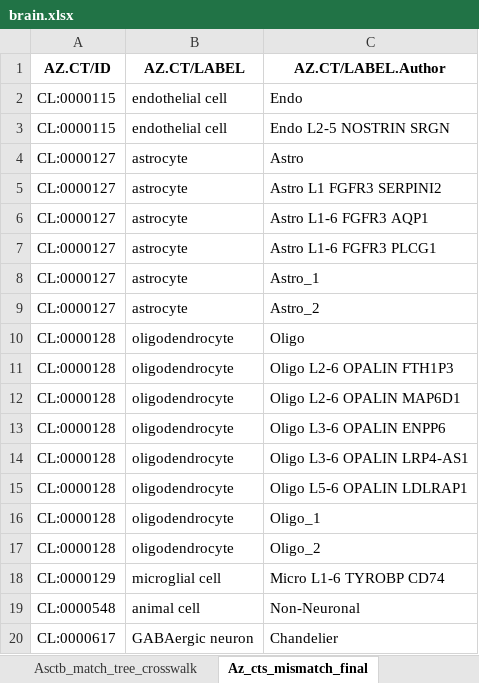
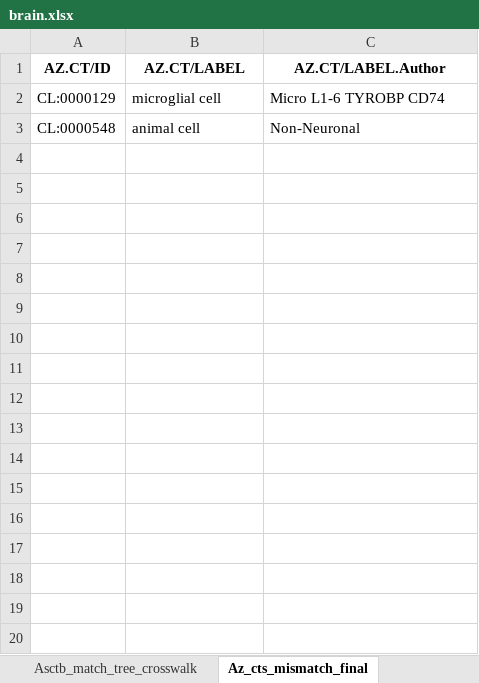
Before and after one commit to maddy3940/ASCTB-Azimuth-Comparison-22, an Excel workbook: Python/Data/Final/brain.xlsx, sheet Az_cts_mismatch_final, drawn as a sheet; only a part is shown; values as stored, in another font and other column widths than the file's, no borders; the diff covers the shown part only; the diff names each change by its address in the sheet, - before the commit and + after, or states it on an @@ line.

```diff
--- a/Python/Data/Final/brain.xlsx (sheet Az_cts_mismatch_final)
+++ b/Python/Data/Final/brain.xlsx (sheet Az_cts_mismatch_final)
-row 2: CL:0000115 | endothelial cell | Endo
-row 3: CL:0000115 | endothelial cell | Endo L2-5 NOSTRIN SRGN
-row 4: CL:0000127 | astrocyte | Astro
-row 5: CL:0000127 | astrocyte | Astro L1 FGFR3 SERPINI2
-row 6: CL:0000127 | astrocyte | Astro L1-6 FGFR3 AQP1
-row 7: CL:0000127 | astrocyte | Astro L1-6 FGFR3 PLCG1
-row 8: CL:0000127 | astrocyte | Astro_1
-row 9: CL:0000127 | astrocyte | Astro_2
-row 10: CL:0000128 | oligodendrocyte | Oligo
-row 11: CL:0000128 | oligodendrocyte | Oligo L2-6 OPALIN FTH1P3
-row 12: CL:0000128 | oligodendrocyte | Oligo L2-6 OPALIN MAP6D1
-row 13: CL:0000128 | oligodendrocyte | Oligo L3-6 OPALIN ENPP6
-row 14: CL:0000128 | oligodendrocyte | Oligo L3-6 OPALIN LRP4-AS1
-row 15: CL:0000128 | oligodendrocyte | Oligo L5-6 OPALIN LDLRAP1
-row 16: CL:0000128 | oligodendrocyte | Oligo_1
-row 17: CL:0000128 | oligodendrocyte | Oligo_2
-row 20: CL:0000617 | GABAergic neuron | Chandelier
```
Also changed, not shown: 170 removed rows elsewhere in this sheet, other sheet tabs, Python/Data/Final/blood_pmbc.xlsx, Python/Data/Final/bone_marrow.xlsx, 10 other files.
